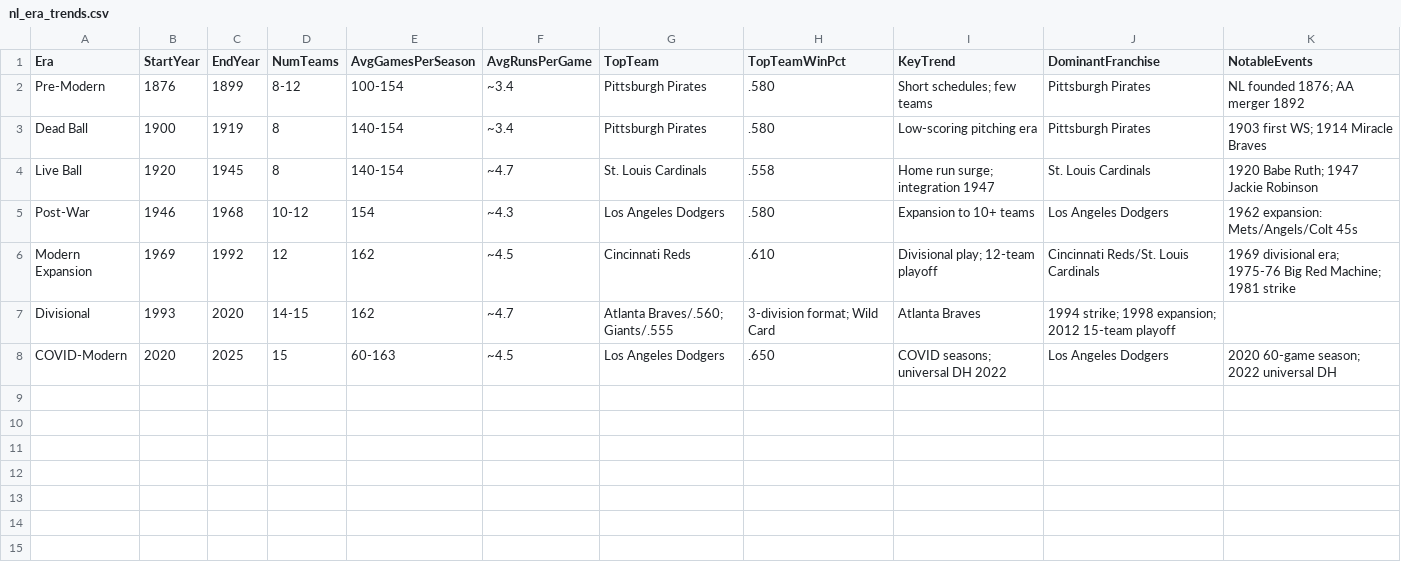
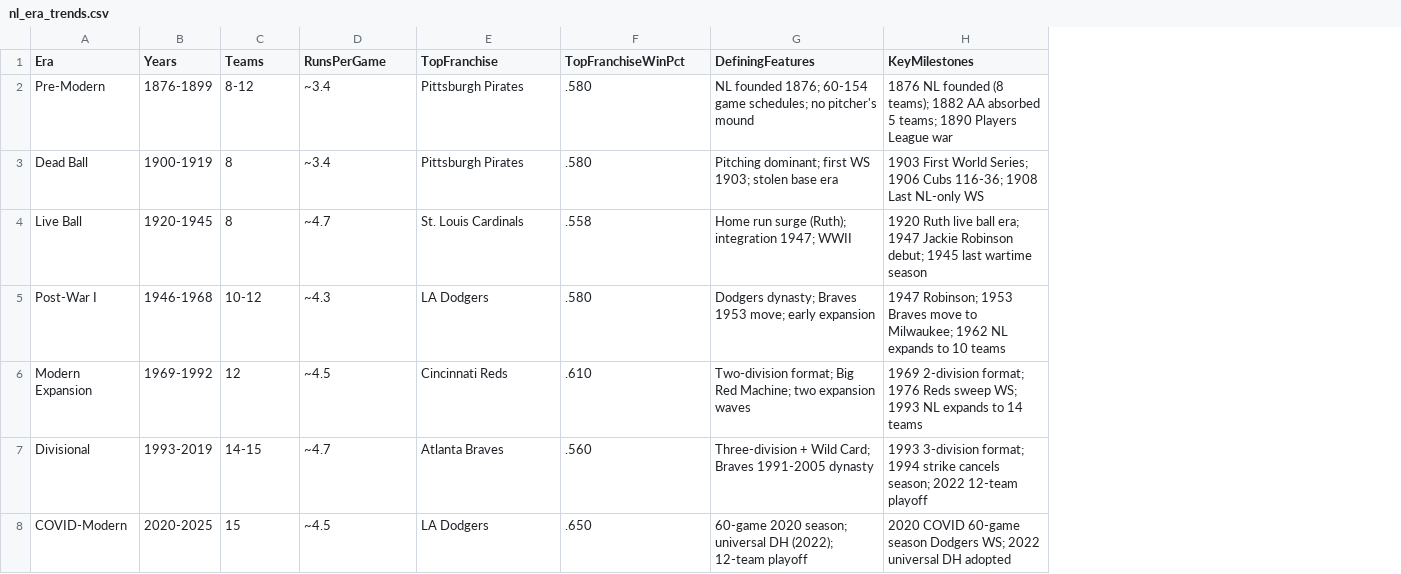
Before and after one commit to zhub9006/nl-team-trends, a CSV file: data/nl_era_trends.csv, drawn as a sheet; removed rows and columns are numbered as before the commit, all else as after; the diff names each change by its address in the sheet, - before the commit and + after, or states it on an @@ line.

Commit message:
Add SOURCES.md and nl_era_trends.csv

```diff
--- a/data/nl_era_trends.csv
+++ b/data/nl_era_trends.csv
-column B (StartYear), rows 2-8: 1876 | 1900 | 1920 | 1946 | 1969 | 1993 | 2020
-column C (EndYear), rows 2-8: 1899 | 1919 | 1945 | 1968 | 1992 | 2020 | 2025
+column B (Years), rows 2-8: 1876-1899 | 1900-1919 | 1920-1945 | 1946-1968 | 1969-1992 | 1993-2019 | 2020-2025
-column E (AvgGamesPerSeason), rows 2-8: 100-154 | 140-154 | 140-154 | 154 | 162 | 162 | 60-163
-column I (KeyTrend), rows 2-8: Short schedules; few teams | Low-scoring pitching era | Home run surge; integration 1947 | Expansion to 10+ teams | Divisional play; 12-team playoff | Atlanta Braves | COVID seasons; universal DH 2022
-column J (DominantFranchise), rows 2-8: Pittsburgh Pirates | Pittsburgh Pirates | St. Louis Cardinals | Los Angeles Dodgers | Cincinnati Reds/St. Louis Cardinals | 1994 strike; 1998 expansion; 2012 15-team playoff | Los Angeles Dodgers
-column K (NotableEvents), rows 2-8: NL founded 1876; AA merger 1892 | 1903 first WS; 1914 Miracle Braves | 1920 Babe Ruth; 1947 Jackie Robinson | 1962 expansion: Mets/Angels/Colt 45s | 1969 divisional era; 1975-76 Big Red Machine; 1981 strike |  | 2020 60-game season; 2022 universal DH
+column G (DefiningFeatures), rows 2-8: NL founded 1876; 60-154 game schedules; no pitcher's mound | Pitching dominant; first WS 1903; stolen base era | Home run surge (Ruth); integration 1947; WWII | Dodgers dynasty; Braves 1953 move; early expansion | Two-division format; Big Red Machine; two expansion waves | Three-division + Wild Card; Braves 1991-2005 dynasty | 60-game 2020 season; universal DH (2022); 12-team playoff
+column H (KeyMilestones), rows 2-8: 1876 NL founded (8 teams); 1882 AA absorbed 5 teams; 1890 Players League war | 1903 First World Series; 1906 Cubs 116-36; 1908 Last NL-only WS | 1920 Ruth live ball era; 1947 Jackie Robinson debut; 1945 last wartime season | 1947 Robinson; 1953 Braves move to Milwaukee; 1962 NL expands to 10 teams | 1969 2-division format; 1976 Reds sweep WS; 1993 NL expands to 14 teams | 1993 3-division format; 1994 strike cancels season; 2022 12-team playoff | 2020 COVID 60-game season Dodgers WS; 2022 universal DH adopted
-C1: NumTeams
+C1: Teams
-D1: AvgRunsPerGame
+D1: RunsPerGame
-E1: TopTeam
+E1: TopFranchise
-F1: TopTeamWinPct
+F1: TopFranchiseWinPct
-A5 (Era): Post-War
+A5 (Era): Post-War I
-E5 (TopFranchise): Los Angeles Dodgers
+E5 (TopFranchise): LA Dodgers
-E7 (TopFranchise): Atlanta Braves/.560; Giants/.555
+E7 (TopFranchise): Atlanta Braves
-F7 (TopFranchiseWinPct): 3-division format; Wild Card
+F7 (TopFranchiseWinPct): .560
-E8 (TopFranchise): Los Angeles Dodgers
+E8 (TopFranchise): LA Dodgers
```
Also changed, not shown: 1 other file.
